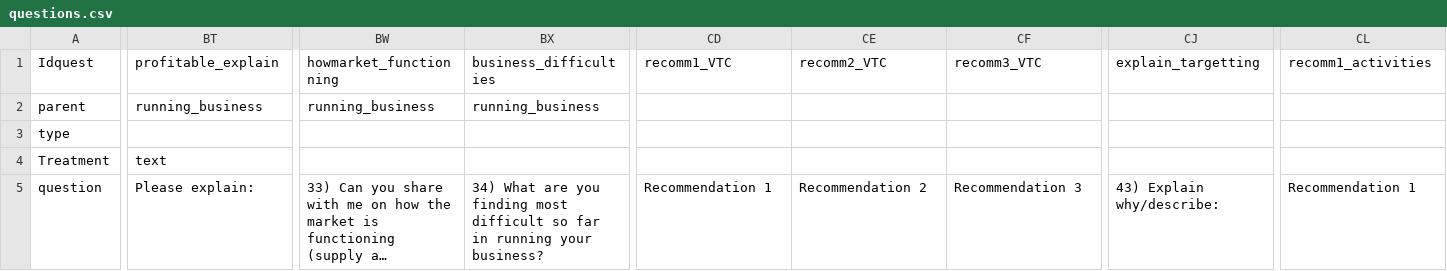
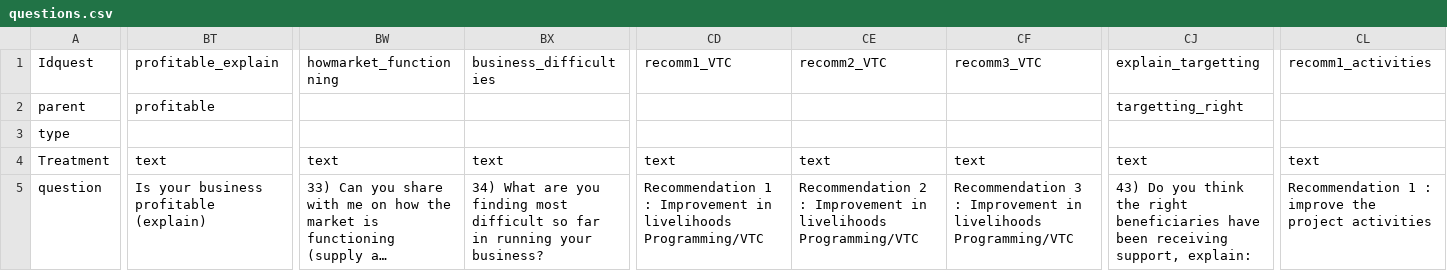
Before and after one commit to samuelmonet/DRCSouthSudanVTC, a CSV file: questions.csv, drawn as a sheet; only a part is shown, gaps mark what is left out; long unchanged cells end in …; the diff covers the shown part only; the diff names each change by its address in the sheet, - before the commit and + after, or states it on an @@ line.

Commit message:
Add files via upload

```diff
--- a/questions.csv
+++ b/questions.csv
-BT2 (profitable_explain): running_business
+BT2 (profitable_explain): profitable
-BW2 (howmarket_functionning): running_business
+BW2 (howmarket_functionning): (empty)
-BX2 (business_difficulties): running_business
+BX2 (business_difficulties): (empty)
-CJ2 (explain_targetting): (empty)
+CJ2 (explain_targetting): targetting_right
-BW4 (howmarket_functionning): (empty)
+BW4 (howmarket_functionning): text
-BX4 (business_difficulties): (empty)
+BX4 (business_difficulties): text
-CD4 (recomm1_VTC): (empty)
+CD4 (recomm1_VTC): text
-CE4 (recomm2_VTC): (empty)
+CE4 (recomm2_VTC): text
-CF4 (recomm3_VTC): (empty)
+CF4 (recomm3_VTC): text
-CJ4 (explain_targetting): (empty)
+CJ4 (explain_targetting): text
-CL4 (recomm1_activities): (empty)
+CL4 (recomm1_activities): text
-BT5 (profitable_explain): Please explain:
+BT5 (profitable_explain): Is your business profitable (explain)
-CD5 (recomm1_VTC): Recommendation 1
+CD5 (recomm1_VTC): Recommendation 1 : Improvement in livelihoods Programming/VTC
-CE5 (recomm2_VTC): Recommendation 2
+CE5 (recomm2_VTC): Recommendation 2 : Improvement in livelihoods Programming/VTC
-CF5 (recomm3_VTC): Recommendation 3
+CF5 (recomm3_VTC): Recommendation 3 : Improvement in livelihoods Programming/VTC
-CJ5 (explain_targetting): 43) Explain why/describe:
+CJ5 (explain_targetting): 43) Do you think the right beneficiaries have been receiving support, explain:
-CL5 (recomm1_activities): Recommendation 1
+CL5 (recomm1_activities): Recommendation 1 : improve the project activities
```
Also changed, not shown: 10 edited cells elsewhere in this file.
